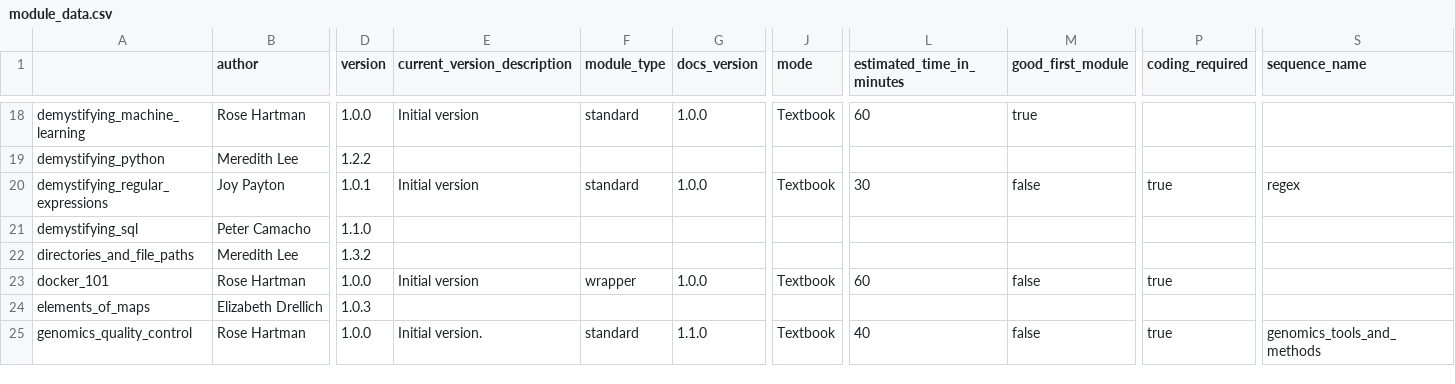
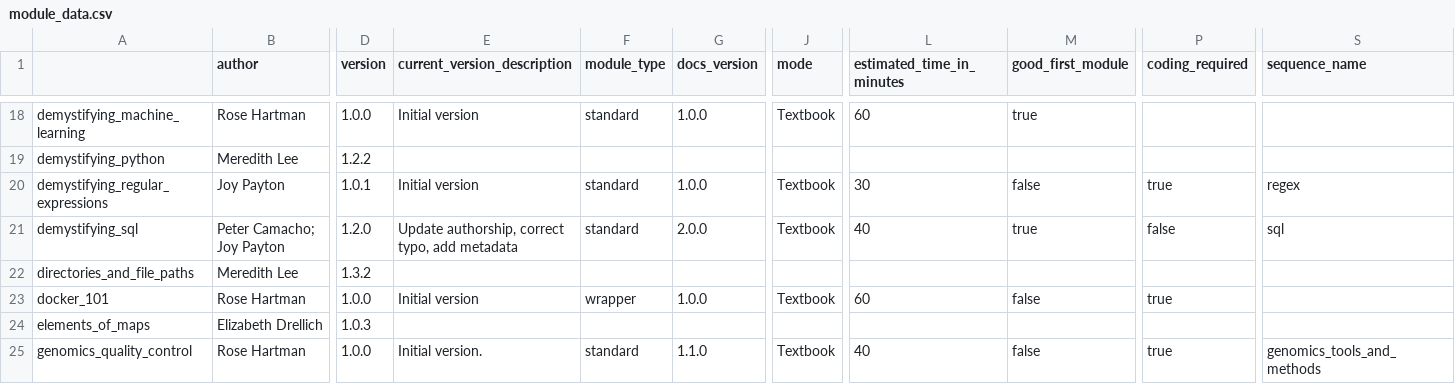
Before and after one commit to arcus/education_modules, a CSV file: assets/metadata/module_data.csv, drawn as a sheet; only a part is shown, gaps mark what is left out; the diff covers the shown part only; the diff names each change by its address in the sheet, - before the commit and + after, or states it on an @@ line.

```diff
--- a/assets/metadata/module_data.csv
+++ b/assets/metadata/module_data.csv
-B21 (author): Peter Camacho
+B21 (author): Peter Camacho; Joy Payton
-D21 (version): 1.1.0
+D21 (version): 1.2.0
-E21 (current_version_description): (empty)
+E21 (current_version_description): Update authorship, correct typo, add metadata
-F21 (module_type): (empty)
+F21 (module_type): standard
-G21 (docs_version): (empty)
+G21 (docs_version): 2.0.0
-J21 (mode): (empty)
+J21 (mode): Textbook
-L21 (estimated_time_in_minutes): (empty)
+L21 (estimated_time_in_minutes): 40
-M21 (good_first_module): (empty)
+M21 (good_first_module): true
-P21 (coding_required): (empty)
+P21 (coding_required): false
-S21 (sequence_name): (empty)
+S21 (sequence_name): sql
```
Also changed, not shown: 4 edited cells elsewhere in this file, 1 other file.
